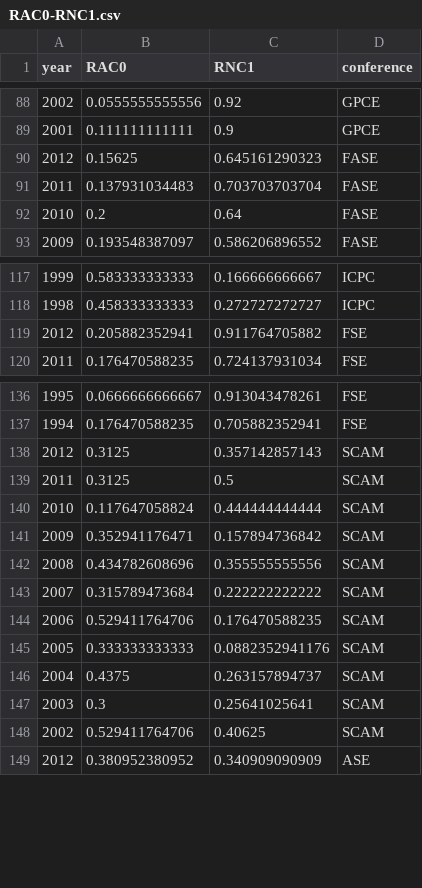
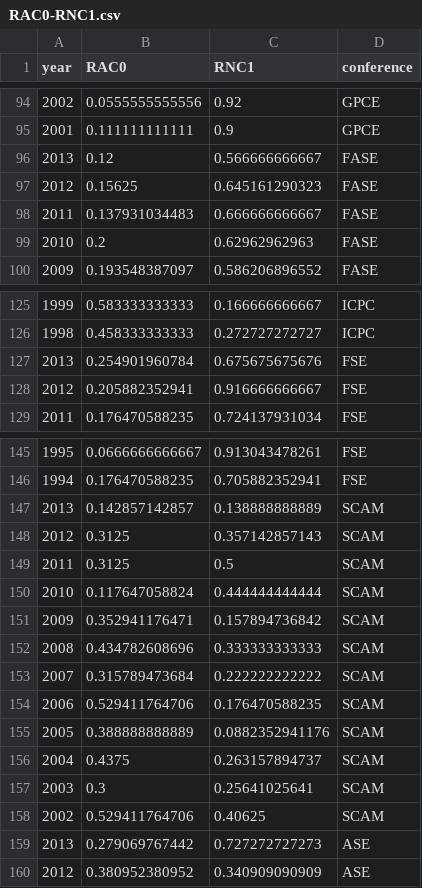
Before and after one commit to tue-mdse/conferenceMetrics, a CSV file: metrics/RAC0-RNC1.csv, drawn as a sheet; only a part is shown, gaps mark what is left out; the diff covers the shown part only.

```diff
--- a/metrics/RAC0-RNC1.csv
+++ b/metrics/RAC0-RNC1.csv
@@ -89,5 +95,6 @@ year;RAC0;RNC1;conference
 2001;0.111111111111;0.9;GPCE
+2013;0.12;0.566666666667;FASE
 2012;0.15625;0.645161290323;FASE
-2011;0.137931034483;0.703703703704;FASE
-2010;0.2;0.64;FASE
+2011;0.137931034483;0.666666666667;FASE
+2010;0.2;0.62962962963;FASE
 2009;0.193548387097;0.586206896552;FASE
@@ -118,3 +126,4 @@ year;RAC0;RNC1;conference
 1998;0.458333333333;0.272727272727;ICPC
-2012;0.205882352941;0.911764705882;FSE
+2013;0.254901960784;0.675675675676;FSE
+2012;0.205882352941;0.916666666667;FSE
 2011;0.176470588235;0.724137931034;FSE
@@ -137,2 +146,3 @@ year;RAC0;RNC1;conference
 1994;0.176470588235;0.705882352941;FSE
+2013;0.142857142857;0.138888888889;SCAM
 2012;0.3125;0.357142857143;SCAM
@@ -141,6 +151,6 @@ year;RAC0;RNC1;conference
 2009;0.352941176471;0.157894736842;SCAM
-2008;0.434782608696;0.355555555556;SCAM
+2008;0.434782608696;0.333333333333;SCAM
 2007;0.315789473684;0.222222222222;SCAM
 2006;0.529411764706;0.176470588235;SCAM
-2005;0.333333333333;0.0882352941176;SCAM
+2005;0.388888888889;0.0882352941176;SCAM
 2004;0.4375;0.263157894737;SCAM
@@ -148,2 +158,3 @@ year;RAC0;RNC1;conference
 2002;0.529411764706;0.40625;SCAM
+2013;0.279069767442;0.727272727273;ASE
 2012;0.380952380952;0.340909090909;ASE
```
Also changed, not shown: 7 added rows and 18 edited cells elsewhere in this file, metrics/APC0.csv, metrics/C.csv, 8 other files.
